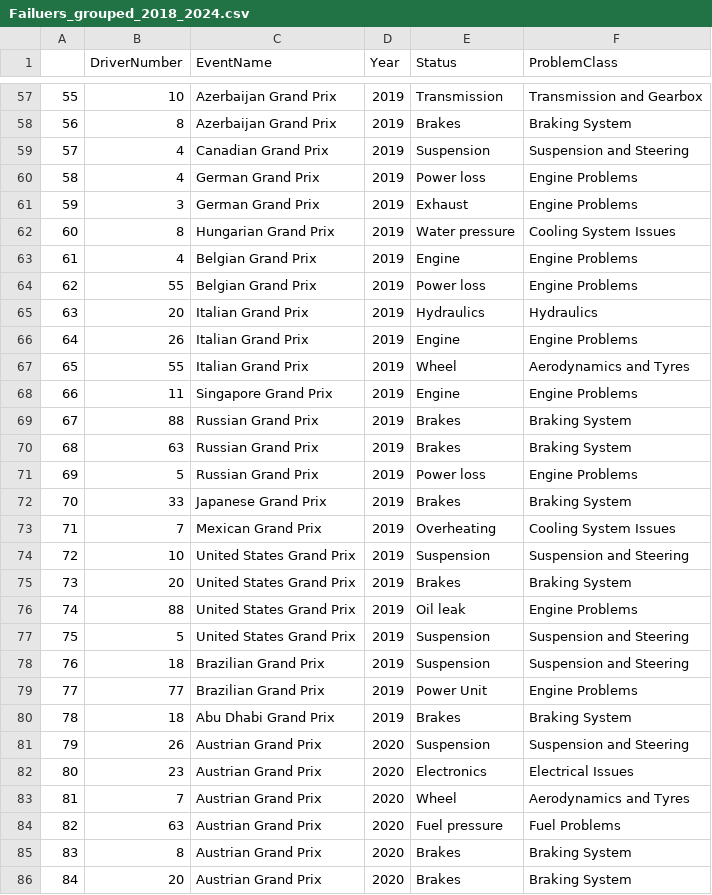
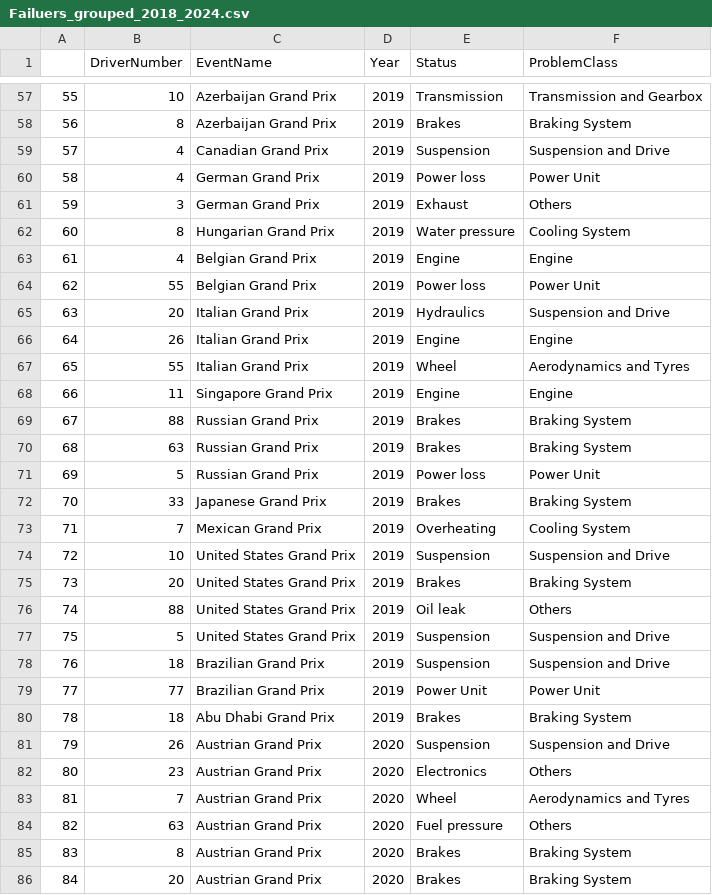
Before and after one commit to adsp-polito/2024-P3-F1LLM, a CSV file: Dataset/Failuers_grouped_2018_2024.csv, drawn as a sheet; only a part is shown, gaps mark what is left out; the diff covers the shown part only.

```diff
--- a/Dataset/Failuers_grouped_2018_2024.csv
+++ b/Dataset/Failuers_grouped_2018_2024.csv
@@ -58,28 +58,28 @@
 56,8,Azerbaijan Grand Prix,2019,Brakes,Braking System
-57,4,Canadian Grand Prix,2019,Suspension,Suspension and Steering
-58,4,German Grand Prix,2019,Power loss,Engine Problems
-59,3,German Grand Prix,2019,Exhaust,Engine Problems
-60,8,Hungarian Grand Prix,2019,Water pressure,Cooling System Issues
-61,4,Belgian Grand Prix,2019,Engine,Engine Problems
-62,55,Belgian Grand Prix,2019,Power loss,Engine Problems
-63,20,Italian Grand Prix,2019,Hydraulics,Hydraulics
-64,26,Italian Grand Prix,2019,Engine,Engine Problems
+57,4,Canadian Grand Prix,2019,Suspension,Suspension and Drive
+58,4,German Grand Prix,2019,Power loss,Power Unit
+59,3,German Grand Prix,2019,Exhaust,Others
+60,8,Hungarian Grand Prix,2019,Water pressure,Cooling System
+61,4,Belgian Grand Prix,2019,Engine,Engine
+62,55,Belgian Grand Prix,2019,Power loss,Power Unit
+63,20,Italian Grand Prix,2019,Hydraulics,Suspension and Drive
+64,26,Italian Grand Prix,2019,Engine,Engine
 65,55,Italian Grand Prix,2019,Wheel,Aerodynamics and Tyres
-66,11,Singapore Grand Prix,2019,Engine,Engine Problems
+66,11,Singapore Grand Prix,2019,Engine,Engine
 67,88,Russian Grand Prix,2019,Brakes,Braking System
 68,63,Russian Grand Prix,2019,Brakes,Braking System
-69,5,Russian Grand Prix,2019,Power loss,Engine Problems
+69,5,Russian Grand Prix,2019,Power loss,Power Unit
 70,33,Japanese Grand Prix,2019,Brakes,Braking System
-71,7,Mexican Grand Prix,2019,Overheating,Cooling System Issues
-72,10,United States Grand Prix,2019,Suspension,Suspension and Steering
+71,7,Mexican Grand Prix,2019,Overheating,Cooling System
+72,10,United States Grand Prix,2019,Suspension,Suspension and Drive
 73,20,United States Grand Prix,2019,Brakes,Braking System
-74,88,United States Grand Prix,2019,Oil leak,Engine Problems
-75,5,United States Grand Prix,2019,Suspension,Suspension and Steering
-76,18,Brazilian Grand Prix,2019,Suspension,Suspension and Steering
-77,77,Brazilian Grand Prix,2019,Power Unit,Engine Problems
+74,88,United States Grand Prix,2019,Oil leak,Others
+75,5,United States Grand Prix,2019,Suspension,Suspension and Drive
+76,18,Brazilian Grand Prix,2019,Suspension,Suspension and Drive
+77,77,Brazilian Grand Prix,2019,Power Unit,Power Unit
 78,18,Abu Dhabi Grand Prix,2019,Brakes,Braking System
-79,26,Austrian Grand Prix,2020,Suspension,Suspension and Steering
-80,23,Austrian Grand Prix,2020,Electronics,Electrical Issues
+79,26,Austrian Grand Prix,2020,Suspension,Suspension and Drive
+80,23,Austrian Grand Prix,2020,Electronics,Others
 81,7,Austrian Grand Prix,2020,Wheel,Aerodynamics and Tyres
-82,63,Austrian Grand Prix,2020,Fuel pressure,Fuel Problems
+82,63,Austrian Grand Prix,2020,Fuel pressure,Others
 83,8,Austrian Grand Prix,2020,Brakes,Braking System
```
Also changed, not shown: 126 edited cells elsewhere in this file, 2 other files.
